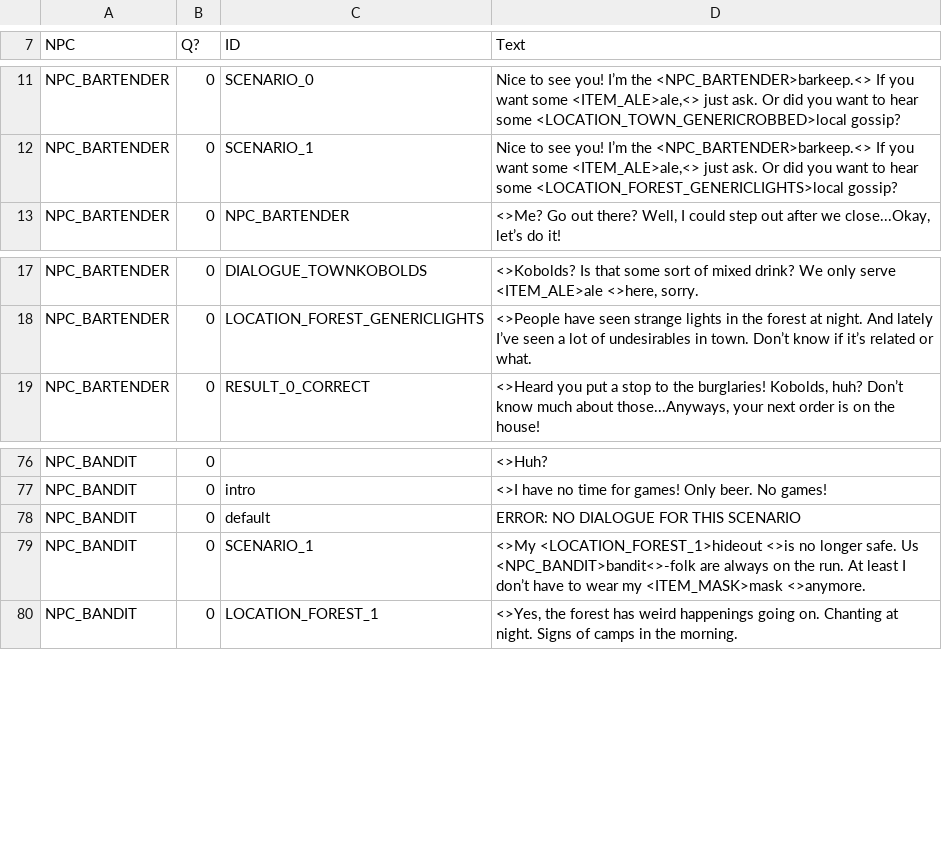
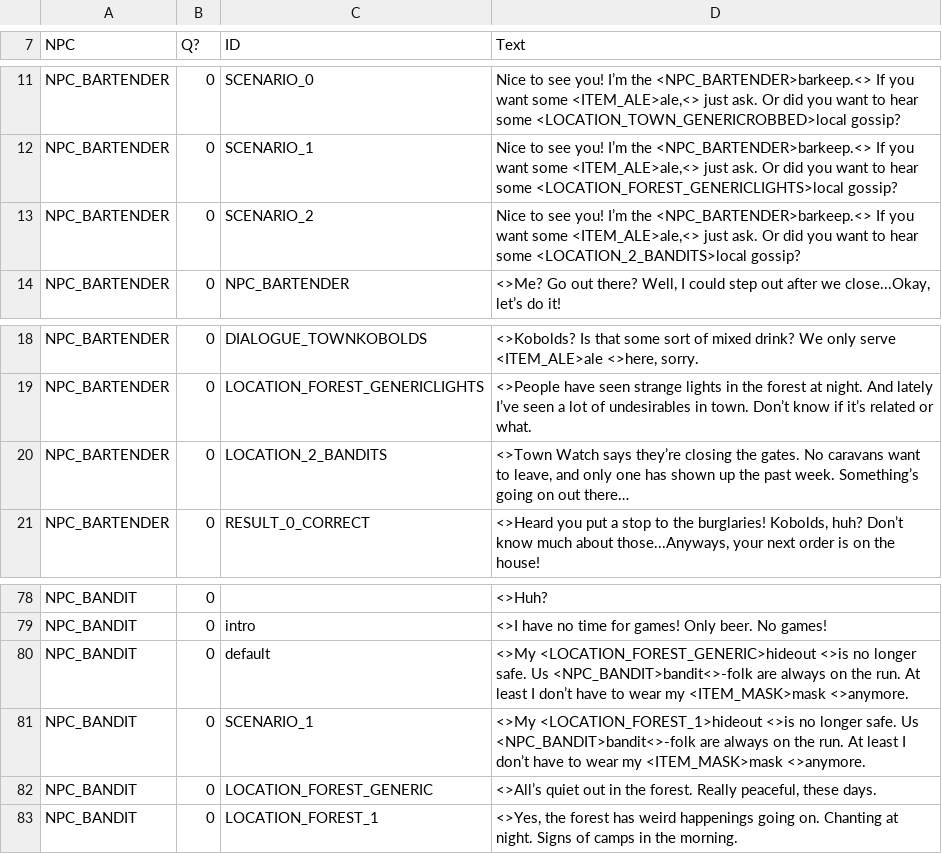
Before and after one commit to MessinaBrothers/YouMeetInATavern, a CSV file: YouMeetInATavern/Assets/Resources/Dialogue.csv, drawn as a sheet; only a part is shown, gaps mark what is left out.

Commit message:
Added Scenario 2: Caravan

```diff
--- a/YouMeetInATavern/Assets/Resources/Dialogue.csv
+++ b/YouMeetInATavern/Assets/Resources/Dialogue.csv
@@ -12,2 +12,3 @@ NPC_BARTENDER,0,SCENARIO_0,"Nice to see you! I’m the <NPC_BARTENDER>barkeep.<>
 NPC_BARTENDER,0,SCENARIO_1,"Nice to see you! I’m the <NPC_BARTENDER>barkeep.<> If you want some <ITEM_ALE>ale,<> just ask. Or did you want to hear some <LOCATION_FOREST_GENERICLIGHTS>local gossip?"
+NPC_BARTENDER,0,SCENARIO_2,"Nice to see you! I’m the <NPC_BARTENDER>barkeep.<> If you want some <ITEM_ALE>ale,<> just ask. Or did you want to hear some <LOCATION_2_BANDITS>local gossip?"
 NPC_BARTENDER,0,NPC_BARTENDER,"<>Me? Go out there? Well, I could step out after we close...Okay, let’s do it!"
@@ -18,2 +19,3 @@ NPC_BARTENDER,0,DIALOGUE_TOWNKOBOLDS,"<>Kobolds? Is that some sort of mixed drin
 NPC_BARTENDER,0,LOCATION_FOREST_GENERICLIGHTS,<>People have seen strange lights in the forest at night. And lately I’ve seen a lot of undesirables in town. Don’t know if it’s related or what.
+NPC_BARTENDER,0,LOCATION_2_BANDITS,"<>Town Watch says they’re closing the gates. No caravans want to leave, and only one has shown up the past week. Something’s going on out there…"
 NPC_BARTENDER,0,RESULT_0_CORRECT,"<>Heard you put a stop to the burglaries! Kobolds, huh? Don’t know much about those...Anyways, your next order is on the house!"
@@ -77,4 +79,5 @@ NPC_BANDIT,0,,<>Huh?
 NPC_BANDIT,0,intro,<>I have no time for games! Only beer. No games!
-NPC_BANDIT,0,default,ERROR: NO DIALOGUE FOR THIS SCENARIO
+NPC_BANDIT,0,default,<>My <LOCATION_FOREST_GENERIC>hideout <>is no longer safe. Us <NPC_BANDIT>bandit<>-folk are always on the run. At least I don’t have to wear my <ITEM_MASK>mask <>anymore.
 NPC_BANDIT,0,SCENARIO_1,<>My <LOCATION_FOREST_1>hideout <>is no longer safe. Us <NPC_BANDIT>bandit<>-folk are always on the run. At least I don’t have to wear my <ITEM_MASK>mask <>anymore.
+NPC_BANDIT,0,LOCATION_FOREST_GENERIC,"<>All’s quiet out in the forest. Really peaceful, these days."
 NPC_BANDIT,0,LOCATION_FOREST_1,"<>Yes, the forest has weird happenings going on. Chanting at night. Signs of camps in the morning."
```
Also changed, not shown: YouMeetInATavern/Assets/Resources/Scenarios.csv, 2 other files.
